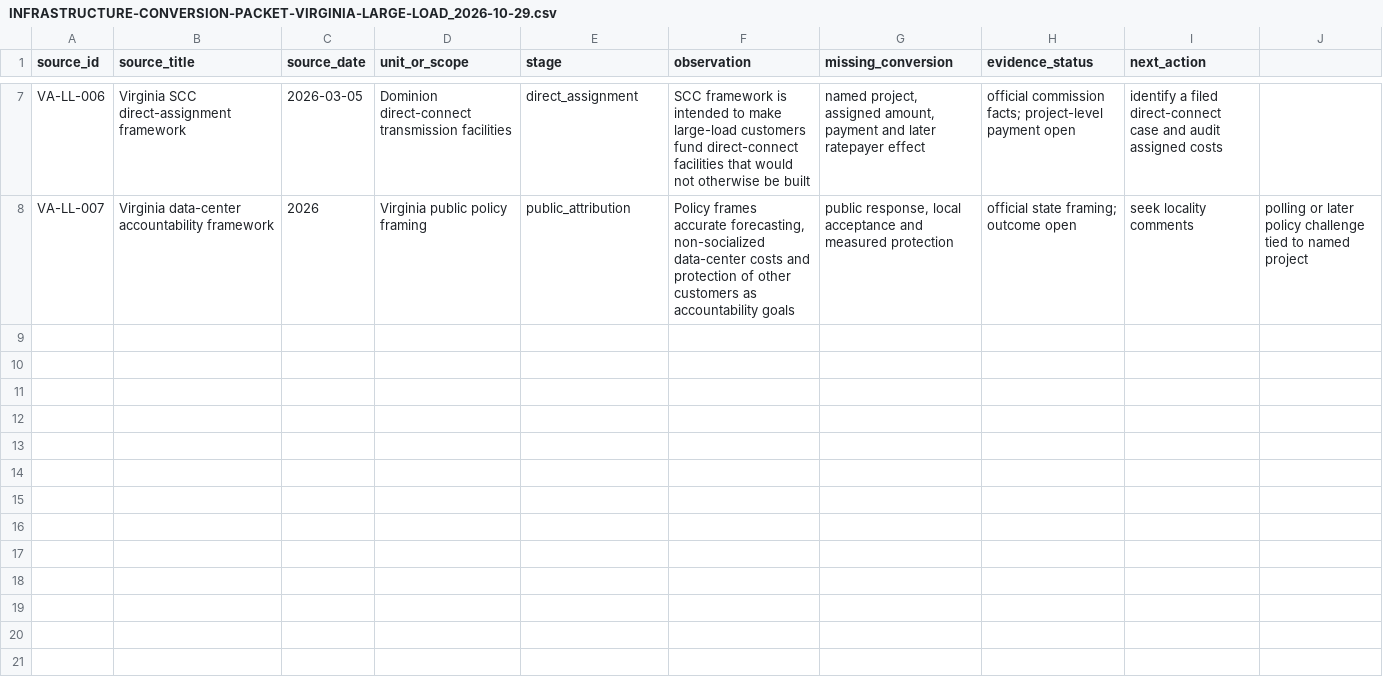
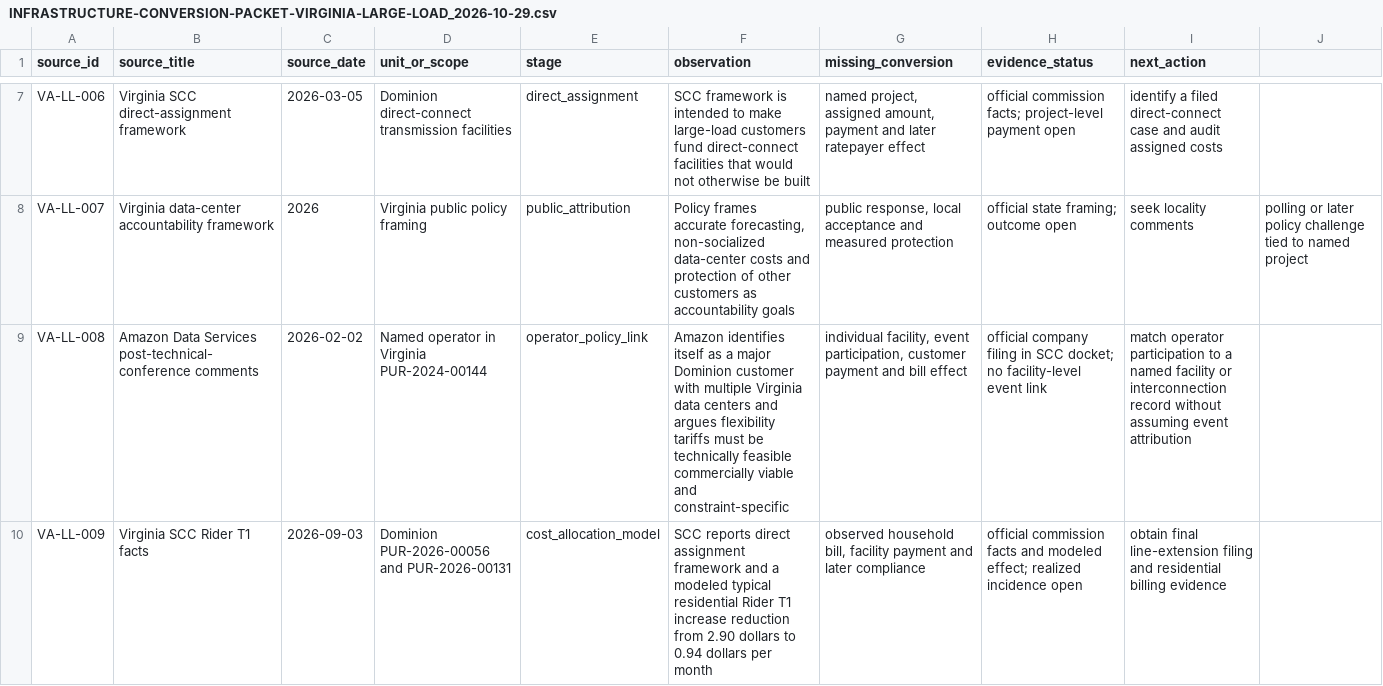
Before and after one commit to mehtama1234/cultural-geopolitical-theme-mining, a CSV file: analysis/INFRASTRUCTURE-CONVERSION-PACKET-VIRGINIA-LARGE-LOAD_2026-10-29.csv, drawn as a sheet; only a part is shown, gaps mark what is left out; the diff covers the shown part only; the diff names each change by its address in the sheet, - before the commit and + after, or states it on an @@ line.

Commit message:
Extend Virginia large-load source packet

```diff
--- a/analysis/INFRASTRUCTURE-CONVERSION-PACKET-VIRGINIA-LARGE-LOAD_2026-10-29.csv
+++ b/analysis/INFRASTRUCTURE-CONVERSION-PACKET-VIRGINIA-LARGE-LOAD_2026-10-29.csv
+row 9: VA-LL-008 | Amazon Data Services post-technical-conference comments | 2026-02-02 | Named operator in Virginia PUR-2024-00144 | operator_policy_link | Amazon identifies itself as a major Dominion customer with multiple Virginia data centers and argues flexibility tariffs must be technically feasible commercially viable and constraint-specific | individual facility, event participation, customer payment and bill effect | official company filing in SCC docket; no facility-level event link | match operator participation to a named facility or interconnection record without assuming event attribution
+row 10: VA-LL-009 | Virginia SCC Rider T1 facts | 2026-09-03 | Dominion PUR-2026-00056 and PUR-2026-00131 | cost_allocation_model | SCC reports direct assignment framework and a modeled typical residential Rider T1 increase reduction from 2.90 dollars to 0.94 dollars per month | observed household bill, facility payment and later compliance | official commission facts and modeled effect; realized incidence open | obtain final line-extension filing and residential billing evidence
```
Also changed, not shown: 2 added rows elsewhere in this file, 1 other file.
